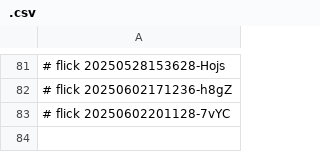
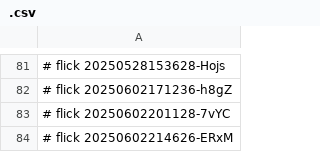
Before and after one commit to abikesa/sanity, a CSV file: ukb/dolce/_build/html/aperitivo/.csv, drawn as a sheet; only a part is shown, gaps mark what is left out.

```diff
--- a/ukb/dolce/_build/html/aperitivo/.csv
+++ b/ukb/dolce/_build/html/aperitivo/.csv
@@ -83 +83,2 @@
 # flick 20250602201128-7vYC
+# flick 20250602214626-ERxM
```
Also changed, not shown: ukb/dolce/_build/html/python/.csv, 49 other files.
